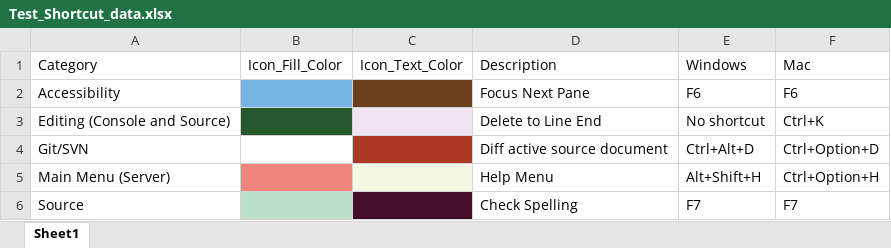
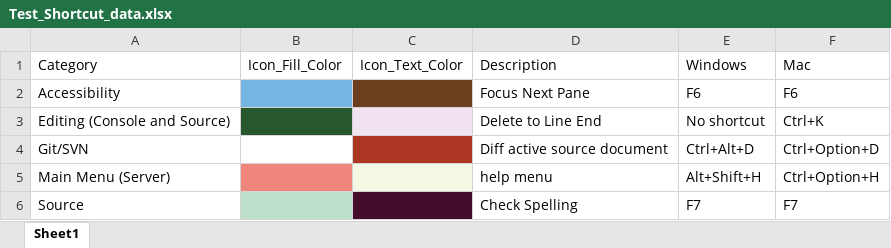
Before and after one commit to MasakiFujishima/KaradaLoupedeck, an Excel workbook: ExsampleData/Test_Shortcut_data.xlsx, sheet Sheet1, drawn as a sheet; values as stored, in another font and other column widths than the file's, no borders; the diff names each change by its address in the sheet, - before the commit and + after, or states it on an @@ line.

```diff
--- a/ExsampleData/Test_Shortcut_data.xlsx (sheet Sheet1)
+++ b/ExsampleData/Test_Shortcut_data.xlsx (sheet Sheet1)
-D5: Help Menu
+D5: help menu
```
Also changed, not shown: 1 other file.
